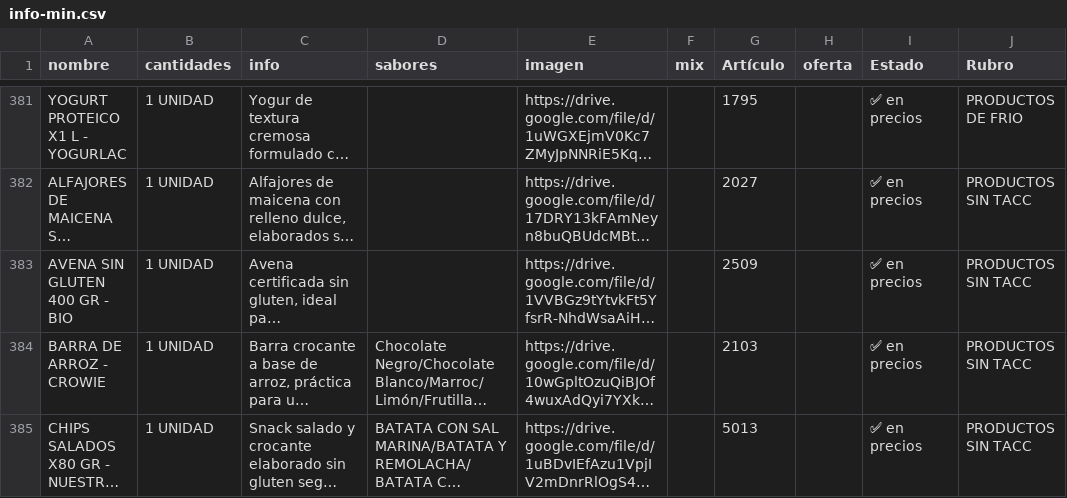
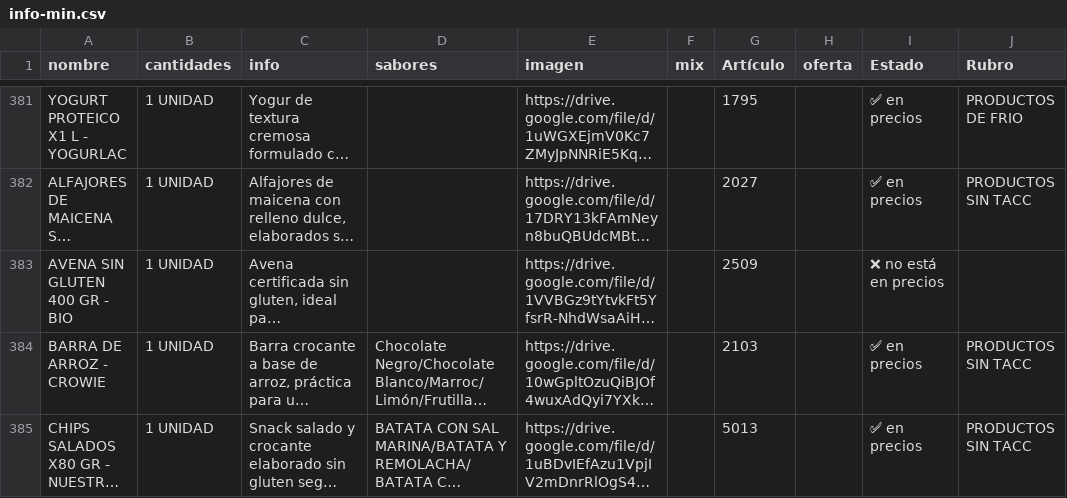
Before and after one commit to paladear/paladeartienda, a CSV file: info-min.csv, drawn as a sheet; only a part is shown, gaps mark what is left out; long unchanged cells end in …; the diff covers the shown part only; the diff names each change by its address in the sheet, - before the commit and + after, or states it on an @@ line.

```diff
--- a/info-min.csv
+++ b/info-min.csv
-I383 (Estado): ✅ en precios
+I383 (Estado): ❌ no está en precios
-J383 (Rubro): PRODUCTOS SIN TACC
+J383 (Rubro): (empty)
```
Also changed, not shown: 1 added row and 15 edited cells elsewhere in this file, precios-min.csv, 2 other files.
